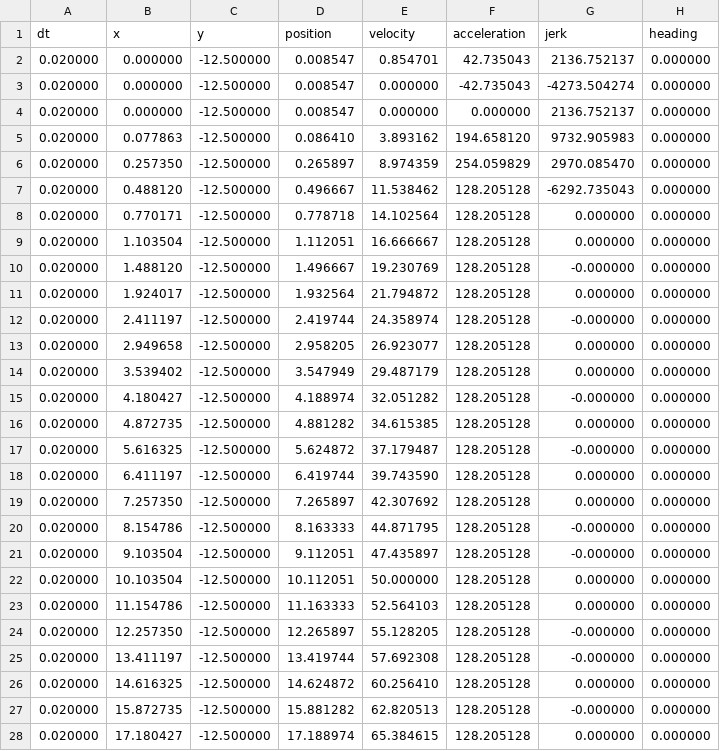
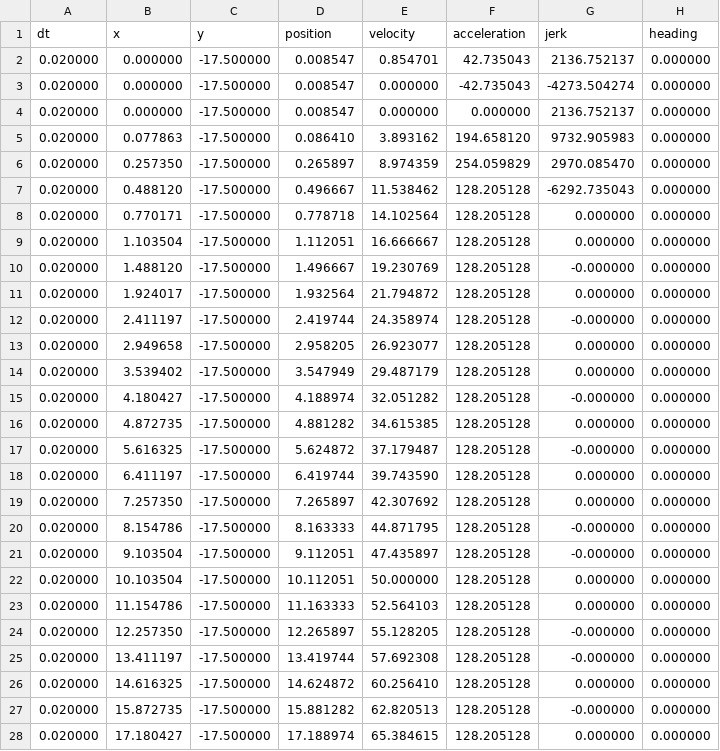
Before and after one commit to team294/FRC2019, a CSV file: src/main/deploy/paths/Test.right.pf1.csv, drawn as a sheet; only a part is shown; the diff covers the shown part only.

```diff
--- a/src/main/deploy/paths/Test.right.pf1.csv
+++ b/src/main/deploy/paths/Test.right.pf1.csv
@@ -1,28 +1,28 @@
 dt,x,y,position,velocity,acceleration,jerk,heading
-0.020000,0.000000,-12.500000,0.008547,0.854701,42.735043,2136.752137,0.000000
-0.020000,0.000000,-12.500000,0.008547,0.000000,-42.735043,-4273.504274,0.000000
-0.020000,0.000000,-12.500000,0.008547,0.000000,0.000000,2136.752137,0.000000
-0.020000,0.077863,-12.500000,0.086410,3.893162,194.658120,9732.905983,0.000000
-0.020000,0.257350,-12.500000,0.265897,8.974359,254.059829,2970.085470,0.000000
-0.020000,0.488120,-12.500000,0.496667,11.538462,128.205128,-6292.735043,0.000000
-0.020000,0.770171,-12.500000,0.778718,14.102564,128.205128,0.000000,0.000000
-0.020000,1.103504,-12.500000,1.112051,16.666667,128.205128,0.000000,0.000000
-0.020000,1.488120,-12.500000,1.496667,19.230769,128.205128,-0.000000,0.000000
-0.020000,1.924017,-12.500000,1.932564,21.794872,128.205128,0.000000,0.000000
-0.020000,2.411197,-12.500000,2.419744,24.358974,128.205128,-0.000000,0.000000
-0.020000,2.949658,-12.500000,2.958205,26.923077,128.205128,0.000000,0.000000
-0.020000,3.539402,-12.500000,3.547949,29.487179,128.205128,0.000000,0.000000
-0.020000,4.180427,-12.500000,4.188974,32.051282,128.205128,-0.000000,0.000000
-0.020000,4.872735,-12.500000,4.881282,34.615385,128.205128,0.000000,0.000000
-0.020000,5.616325,-12.500000,5.624872,37.179487,128.205128,-0.000000,0.000000
-0.020000,6.411197,-12.500000,6.419744,39.743590,128.205128,0.000000,0.000000
-0.020000,7.257350,-12.500000,7.265897,42.307692,128.205128,0.000000,0.000000
-0.020000,8.154786,-12.500000,8.163333,44.871795,128.205128,-0.000000,0.000000
-0.020000,9.103504,-12.500000,9.112051,47.435897,128.205128,-0.000000,0.000000
-0.020000,10.103504,-12.500000,10.112051,50.000000,128.205128,0.000000,0.000000
-0.020000,11.154786,-12.500000,11.163333,52.564103,128.205128,0.000000,0.000000
-0.020000,12.257350,-12.500000,12.265897,55.128205,128.205128,-0.000000,0.000000
-0.020000,13.411197,-12.500000,13.419744,57.692308,128.205128,-0.000000,0.000000
-0.020000,14.616325,-12.500000,14.624872,60.256410,128.205128,0.000000,0.000000
-0.020000,15.872735,-12.500000,15.881282,62.820513,128.205128,-0.000000,0.000000
-0.020000,17.180427,-12.500000,17.188974,65.384615,128.205128,0.000000,0.000000
+0.020000,0.000000,-17.500000,0.008547,0.854701,42.735043,2136.752137,0.000000
+0.020000,0.000000,-17.500000,0.008547,0.000000,-42.735043,-4273.504274,0.000000
+0.020000,0.000000,-17.500000,0.008547,0.000000,0.000000,2136.752137,0.000000
+0.020000,0.077863,-17.500000,0.086410,3.893162,194.658120,9732.905983,0.000000
+0.020000,0.257350,-17.500000,0.265897,8.974359,254.059829,2970.085470,0.000000
+0.020000,0.488120,-17.500000,0.496667,11.538462,128.205128,-6292.735043,0.000000
+0.020000,0.770171,-17.500000,0.778718,14.102564,128.205128,0.000000,0.000000
+0.020000,1.103504,-17.500000,1.112051,16.666667,128.205128,0.000000,0.000000
+0.020000,1.488120,-17.500000,1.496667,19.230769,128.205128,-0.000000,0.000000
+0.020000,1.924017,-17.500000,1.932564,21.794872,128.205128,0.000000,0.000000
+0.020000,2.411197,-17.500000,2.419744,24.358974,128.205128,-0.000000,0.000000
+0.020000,2.949658,-17.500000,2.958205,26.923077,128.205128,0.000000,0.000000
+0.020000,3.539402,-17.500000,3.547949,29.487179,128.205128,0.000000,0.000000
+0.020000,4.180427,-17.500000,4.188974,32.051282,128.205128,-0.000000,0.000000
+0.020000,4.872735,-17.500000,4.881282,34.615385,128.205128,0.000000,0.000000
+0.020000,5.616325,-17.500000,5.624872,37.179487,128.205128,-0.000000,0.000000
+0.020000,6.411197,-17.500000,6.419744,39.743590,128.205128,0.000000,0.000000
+0.020000,7.257350,-17.500000,7.265897,42.307692,128.205128,0.000000,0.000000
+0.020000,8.154786,-17.500000,8.163333,44.871795,128.205128,-0.000000,0.000000
+0.020000,9.103504,-17.500000,9.112051,47.435897,128.205128,-0.000000,0.000000
+0.020000,10.103504,-17.500000,10.112051,50.000000,128.205128,0.000000,0.000000
+0.020000,11.154786,-17.500000,11.163333,52.564103,128.205128,0.000000,0.000000
+0.020000,12.257350,-17.500000,12.265897,55.128205,128.205128,-0.000000,0.000000
+0.020000,13.411197,-17.500000,13.419744,57.692308,128.205128,-0.000000,0.000000
+0.020000,14.616325,-17.500000,14.624872,60.256410,128.205128,0.000000,0.000000
+0.020000,15.872735,-17.500000,15.881282,62.820513,128.205128,-0.000000,0.000000
+0.020000,17.180427,-17.500000,17.188974,65.384615,128.205128,0.000000,0.000000
```
Also changed, not shown: 101 edited cells elsewhere in this file, src/main/deploy/paths/Test.left.pf1.csv, 5 other files.
